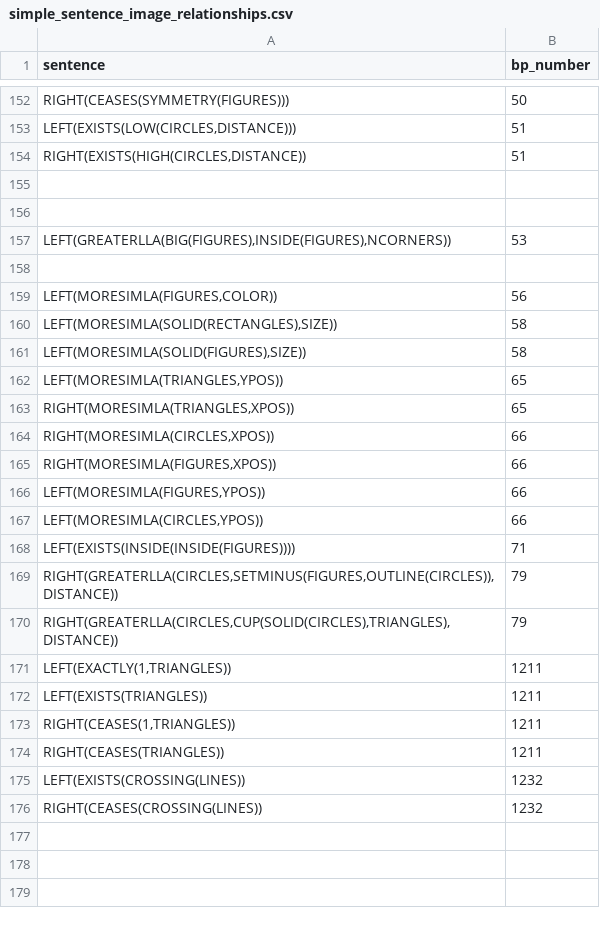
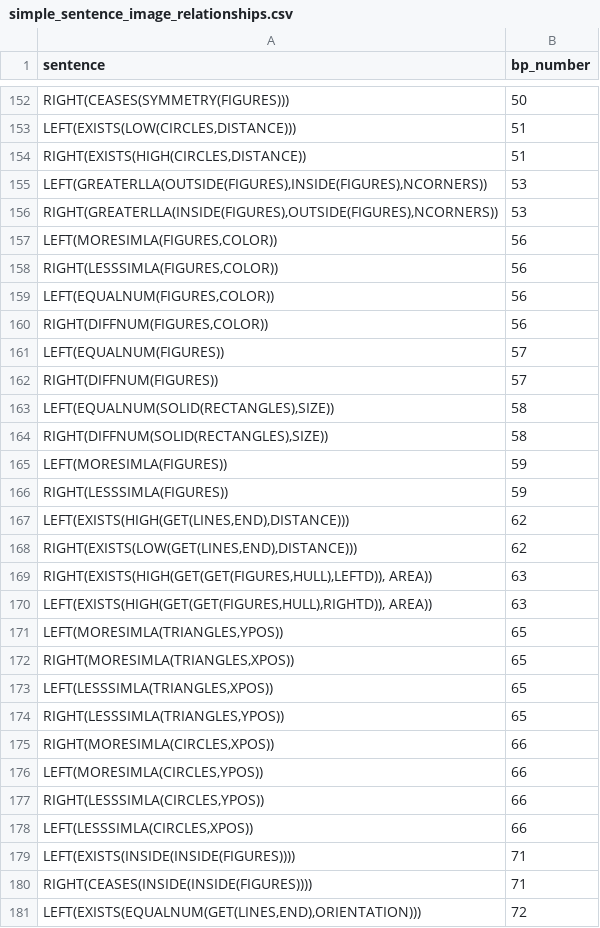
Before and after one commit to Pasha-Akito/BP_Image_generator, a CSV file: simple_sentence_image_relationships.csv, drawn as a sheet; only a part is shown, gaps mark what is left out; the shorter side is filled out with more unchanged rows; the diff covers the shown part only.

```diff
--- a/simple_sentence_image_relationships.csv
+++ b/simple_sentence_image_relationships.csv
@@ -154,15 +154,28 @@
 "RIGHT(EXISTS(HIGH(CIRCLES,DISTANCE))",51
-
-
-"LEFT(GREATERLLA(BIG(FIGURES),INSIDE(FIGURES),NCORNERS))",53
-
+"LEFT(GREATERLLA(OUTSIDE(FIGURES),INSIDE(FIGURES),NCORNERS))",53
+"RIGHT(GREATERLLA(INSIDE(FIGURES),OUTSIDE(FIGURES),NCORNERS))",53
 "LEFT(MORESIMLA(FIGURES,COLOR))",56
-"LEFT(MORESIMLA(SOLID(RECTANGLES),SIZE))",58
-"LEFT(MORESIMLA(SOLID(FIGURES),SIZE))",58
+"RIGHT(LESSSIMLA(FIGURES,COLOR))",56
+"LEFT(EQUALNUM(FIGURES,COLOR))",56
+"RIGHT(DIFFNUM(FIGURES,COLOR))",56
+"LEFT(EQUALNUM(FIGURES))",57
+"RIGHT(DIFFNUM(FIGURES))",57
+"LEFT(EQUALNUM(SOLID(RECTANGLES),SIZE))",58
+"RIGHT(DIFFNUM(SOLID(RECTANGLES),SIZE))",58
+"LEFT(MORESIMLA(FIGURES))",59
+"RIGHT(LESSSIMLA(FIGURES))",59
+"LEFT(EXISTS(HIGH(GET(LINES,END),DISTANCE)))",62
+"RIGHT(EXISTS(LOW(GET(LINES,END),DISTANCE)))",62
+"RIGHT(EXISTS(HIGH(GET(GET(FIGURES,HULL),LEFTD)), AREA))",63
+"LEFT(EXISTS(HIGH(GET(GET(FIGURES,HULL),RIGHTD)), AREA))",63
 "LEFT(MORESIMLA(TRIANGLES,YPOS))",65
 "RIGHT(MORESIMLA(TRIANGLES,XPOS))",65
+"LEFT(LESSSIMLA(TRIANGLES,XPOS))",65
+"RIGHT(LESSSIMLA(TRIANGLES,YPOS))",65
 "RIGHT(MORESIMLA(CIRCLES,XPOS))",66
-"RIGHT(MORESIMLA(FIGURES,XPOS))",66
-"LEFT(MORESIMLA(FIGURES,YPOS))",66
 "LEFT(MORESIMLA(CIRCLES,YPOS))",66
+"RIGHT(LESSSIMLA(CIRCLES,YPOS))",66
+"LEFT(LESSSIMLA(CIRCLES,XPOS))",66
 "LEFT(EXISTS(INSIDE(INSIDE(FIGURES))))",71
+"RIGHT(CEASES(INSIDE(INSIDE(FIGURES))))",71
+"LEFT(EXISTS(EQUALNUM(GET(LINES,END),ORIENTATION)))",72
```
Also changed, not shown: 16 added rows and 4 edited cells elsewhere in this file, 28 other files.
